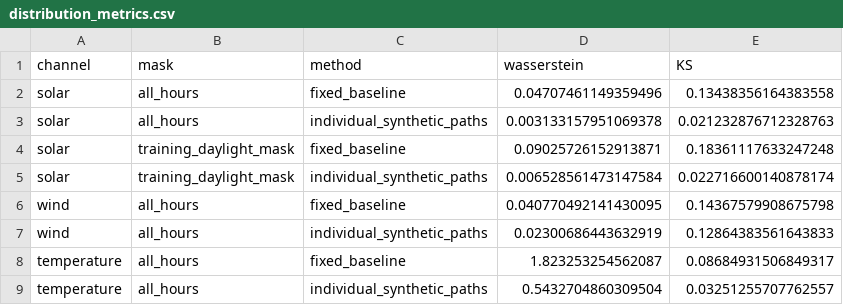
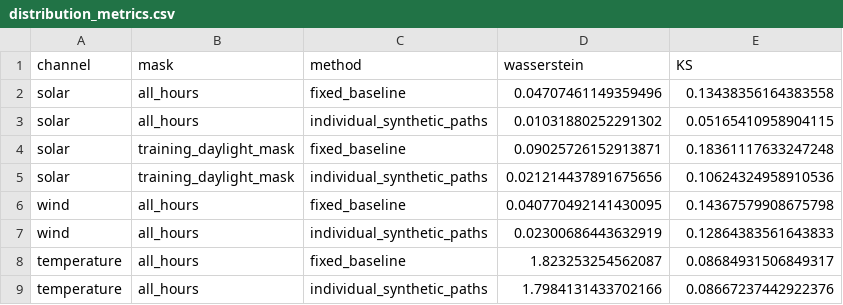
Before and after one commit to Roko55/H2RES-climate-pipeline, a CSV file: results/profile_validation/distribution_metrics.csv, drawn as a sheet.

```diff
--- a/results/profile_validation/distribution_metrics.csv
+++ b/results/profile_validation/distribution_metrics.csv
@@ -2,5 +2,5 @@ channel,mask,method,wasserstein,KS
 solar,all_hours,fixed_baseline,0.04707461149359496,0.13438356164383558
-solar,all_hours,individual_synthetic_paths,0.003133157951069378,0.021232876712328763
+solar,all_hours,individual_synthetic_paths,0.01031880252291302,0.05165410958904115
 solar,training_daylight_mask,fixed_baseline,0.09025726152913871,0.18361117633247248
-solar,training_daylight_mask,individual_synthetic_paths,0.006528561473147584,0.022716600140878174
+solar,training_daylight_mask,individual_synthetic_paths,0.021214437891675656,0.10624324958910536
 wind,all_hours,fixed_baseline,0.040770492141430095,0.14367579908675798
@@ -8,2 +8,2 @@ wind,all_hours,individual_synthetic_paths,0.02300686443632919,0.1286438356164383
 temperature,all_hours,fixed_baseline,1.823253254562087,0.08684931506849317
-temperature,all_hours,individual_synthetic_paths,0.5432704860309504,0.03251255707762557
+temperature,all_hours,individual_synthetic_paths,1.7984131433702166,0.08667237442922376
```
Also changed, not shown: results/profile_validation/intervals_and_CRPS.csv, results/profile_validation/low_output_duration.csv, 28 other files.
